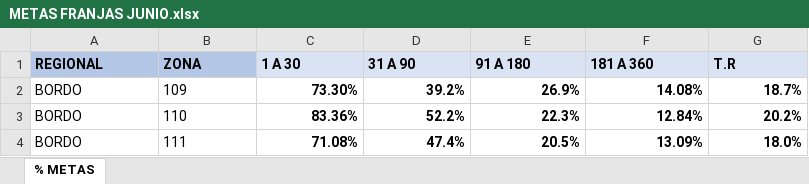
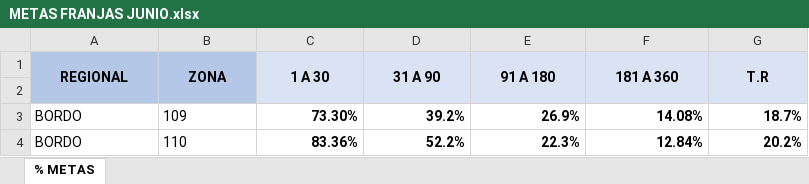
Before and after one commit to balvin22/electrocreditos, an Excel workbook: JUNIO/METAS FRANJAS JUNIO.xlsx, sheet % METAS, drawn as a sheet; only a part is shown; the shorter side is filled out with more unchanged rows; values as stored, in another font and other column widths than the file's, no borders; the diff names each change by its address in the sheet, - before the commit and + after, or states it on an @@ line.

```diff
--- a/JUNIO/METAS FRANJAS JUNIO.xlsx (sheet % METAS)
+++ b/JUNIO/METAS FRANJAS JUNIO.xlsx (sheet % METAS)
-A1:G1 alignment: left
+A1:G1 alignment: center
+A1:A2 merged
+B1:B2 merged
+C1:C2 merged
+D1:D2 merged
+E1:E2 merged
+F1:F2 merged
+G1:G2 merged
+row 2: (empty)
```
Also changed, not shown: 7 other files.
